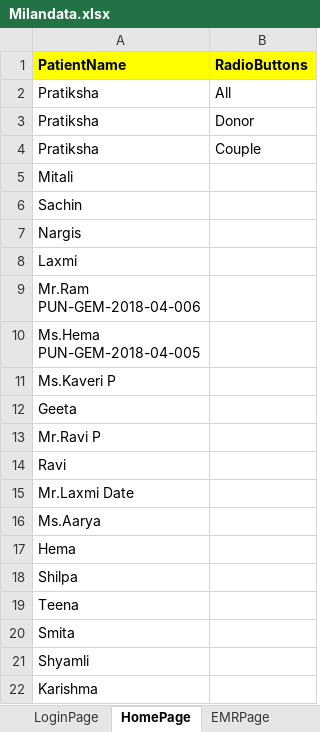
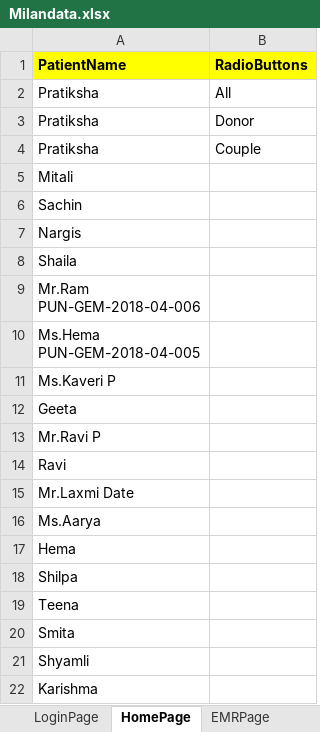
Before and after one commit to meetparag81/IVFMilanNew, an Excel workbook: IVFmilan/src/main/java/com_Milan_TestData/Milandata.xlsx, sheet HomePage, drawn as a sheet; values as stored, in another font and other column widths than the file's, no borders; the diff names each change by its address in the sheet, - before the commit and + after, or states it on an @@ line.

```diff
--- a/IVFmilan/src/main/java/com_Milan_TestData/Milandata.xlsx (sheet HomePage)
+++ b/IVFmilan/src/main/java/com_Milan_TestData/Milandata.xlsx (sheet HomePage)
-A8 (PatientName): Laxmi
+A8 (PatientName): Shaila
```
Also changed, not shown: 27 other files.
